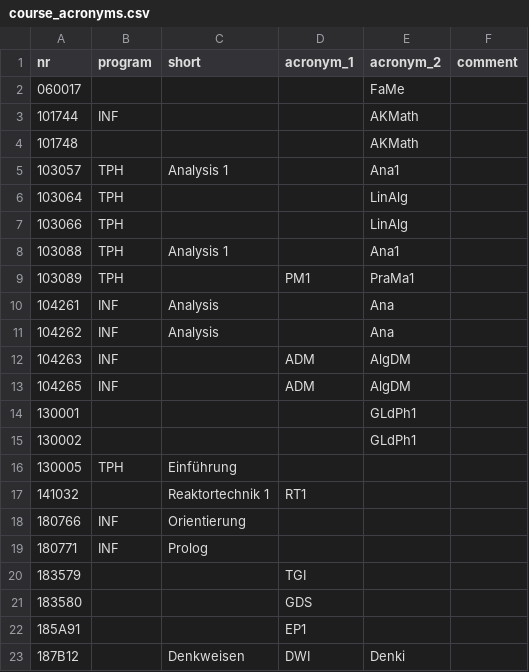
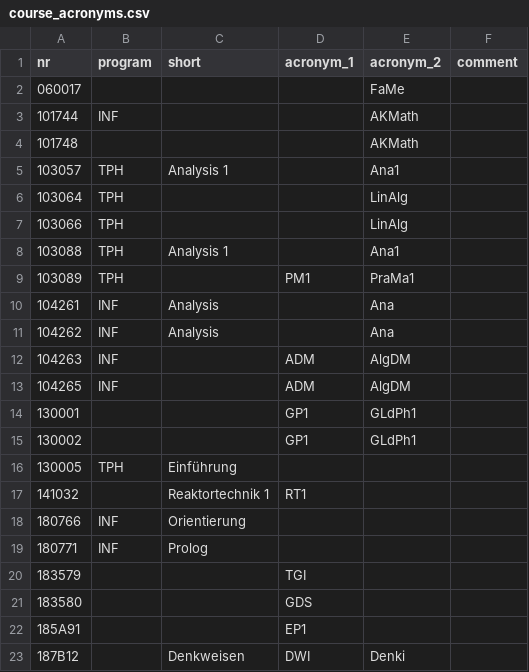
Before and after one commit to NerLOR/tucal, a CSV file: data/course_acronyms.csv, drawn as a sheet.

Commit message:
Update acronyms

```diff
--- a/data/course_acronyms.csv
+++ b/data/course_acronyms.csv
@@ -13,4 +13,4 @@ nr,program,short,acronym_1,acronym_2,comment
 104265,INF,,ADM,AlgDM,
-130001,,,,GLdPh1,
-130002,,,,GLdPh1,
+130001,,,GP1,GLdPh1,
+130002,,,GP1,GLdPh1,
 130005,TPH,Einführung,,,
```
